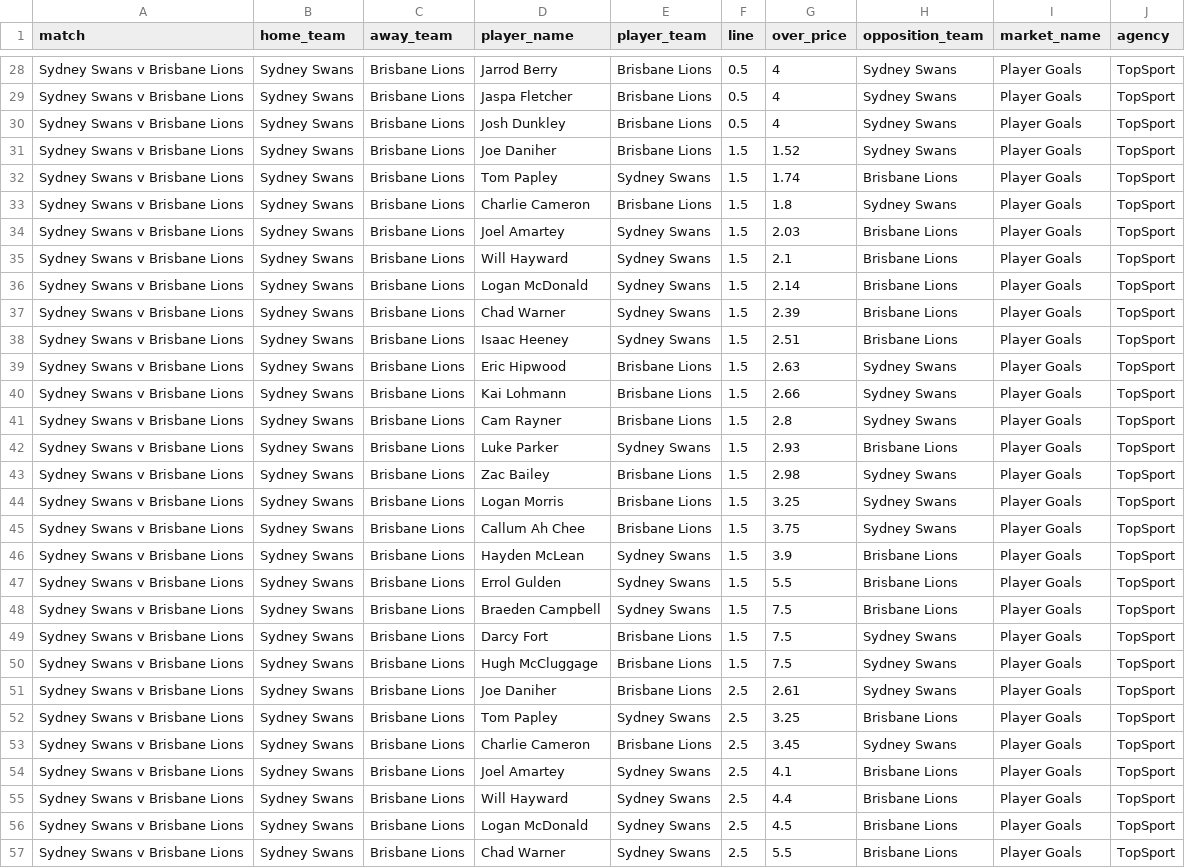
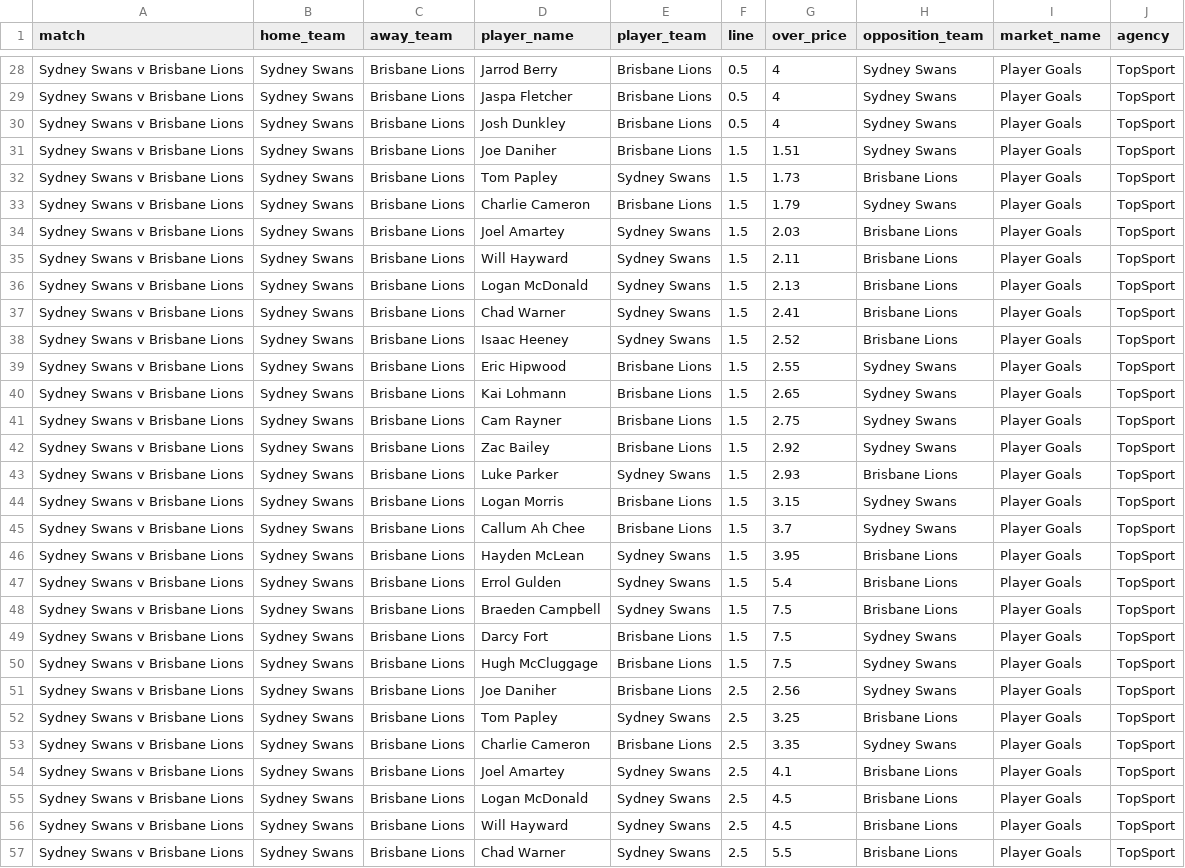
Before and after one commit to jamesbrown1417/AFL, a CSV file: Data/scraped_odds/topsport_player_goals.csv, drawn as a sheet; only a part is shown, gaps mark what is left out; removed rows and columns are numbered as before the commit, all else as after; the diff covers the shown part only; the diff names each change by its address in the sheet, - before the commit and + after, or states it on an @@ line.

```diff
--- a/Data/scraped_odds/topsport_player_goals.csv
+++ b/Data/scraped_odds/topsport_player_goals.csv
-G31 (over_price): 1.52
+G31 (over_price): 1.51
-G32 (over_price): 1.74
+G32 (over_price): 1.73
-G33 (over_price): 1.8
+G33 (over_price): 1.79
-G35 (over_price): 2.1
+G35 (over_price): 2.11
-G36 (over_price): 2.14
+G36 (over_price): 2.13
-G37 (over_price): 2.39
+G37 (over_price): 2.41
-G38 (over_price): 2.51
+G38 (over_price): 2.52
-G39 (over_price): 2.63
+G39 (over_price): 2.55
-G40 (over_price): 2.66
+G40 (over_price): 2.65
-G41 (over_price): 2.8
+G41 (over_price): 2.75
+row 42: Sydney Swans v Brisbane Lions | Sydney Swans | Brisbane Lions | Zac Bailey | Brisbane Lions | 1.5 | 2.92 | Sydney Swans | Player Goals | TopSport
-row 43: Sydney Swans v Brisbane Lions | Sydney Swans | Brisbane Lions | Zac Bailey | Brisbane Lions | 1.5 | 2.98 | Sydney Swans | Player Goals | TopSport
-G44 (over_price): 3.25
+G44 (over_price): 3.15
-G45 (over_price): 3.75
+G45 (over_price): 3.7
-G46 (over_price): 3.9
+G46 (over_price): 3.95
-G47 (over_price): 5.5
+G47 (over_price): 5.4
-G51 (over_price): 2.61
+G51 (over_price): 2.56
-G53 (over_price): 3.45
+G53 (over_price): 3.35
-row 55: Sydney Swans v Brisbane Lions | Sydney Swans | Brisbane Lions | Will Hayward | Sydney Swans | 2.5 | 4.4 | Brisbane Lions | Player Goals | TopSport
+row 56: Sydney Swans v Brisbane Lions | Sydney Swans | Brisbane Lions | Will Hayward | Sydney Swans | 2.5 | 4.5 | Brisbane Lions | Player Goals | TopSport
```
Also changed, not shown: 1 added row, 1 removed row and 50 edited cells elsewhere in this file, Data/scraped_odds/betright_player_marks.csv, Data/scraped_odds/betright_player_tackles.csv, 43 other files.
